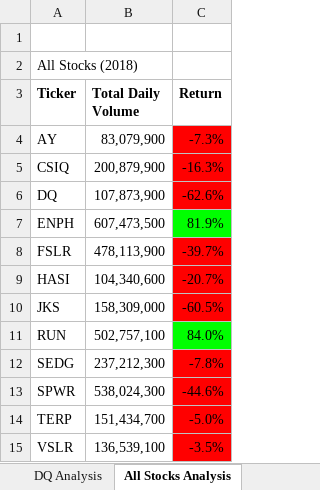
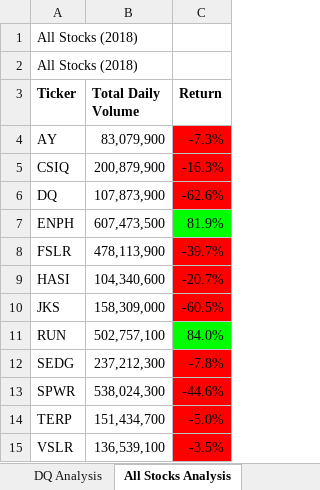
Before and after one commit to Vanattar/Stock_Analysis, an Excel workbook: Royce_VBA_Challenge.xlsm, sheet All Stocks Analysis, drawn as a sheet; values as stored, in another font and other column widths than the file's, no borders; charts and pictures not drawn; the diff names each change by its address in the sheet, - before the commit and + after, or states it on an @@ line.

Commit message:
Add files via upload
updated with tickerIndex

```diff
--- a/Royce_VBA_Challenge.xlsm (sheet All Stocks Analysis)
+++ b/Royce_VBA_Challenge.xlsm (sheet All Stocks Analysis)
-A1 (Ticker): (empty)
+A1 (Ticker): All Stocks (2018)
```
Also changed, not shown: charts or pictures.
